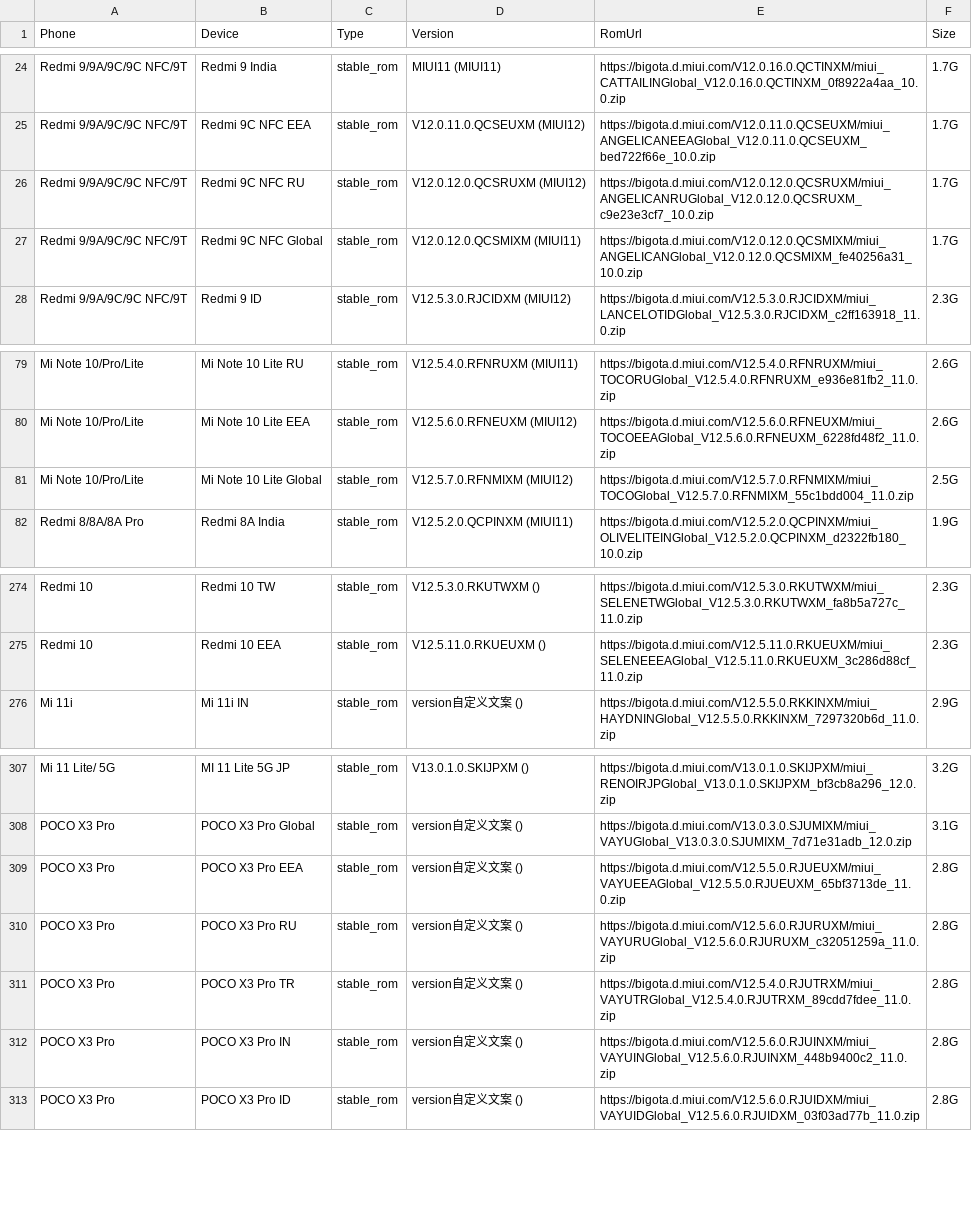
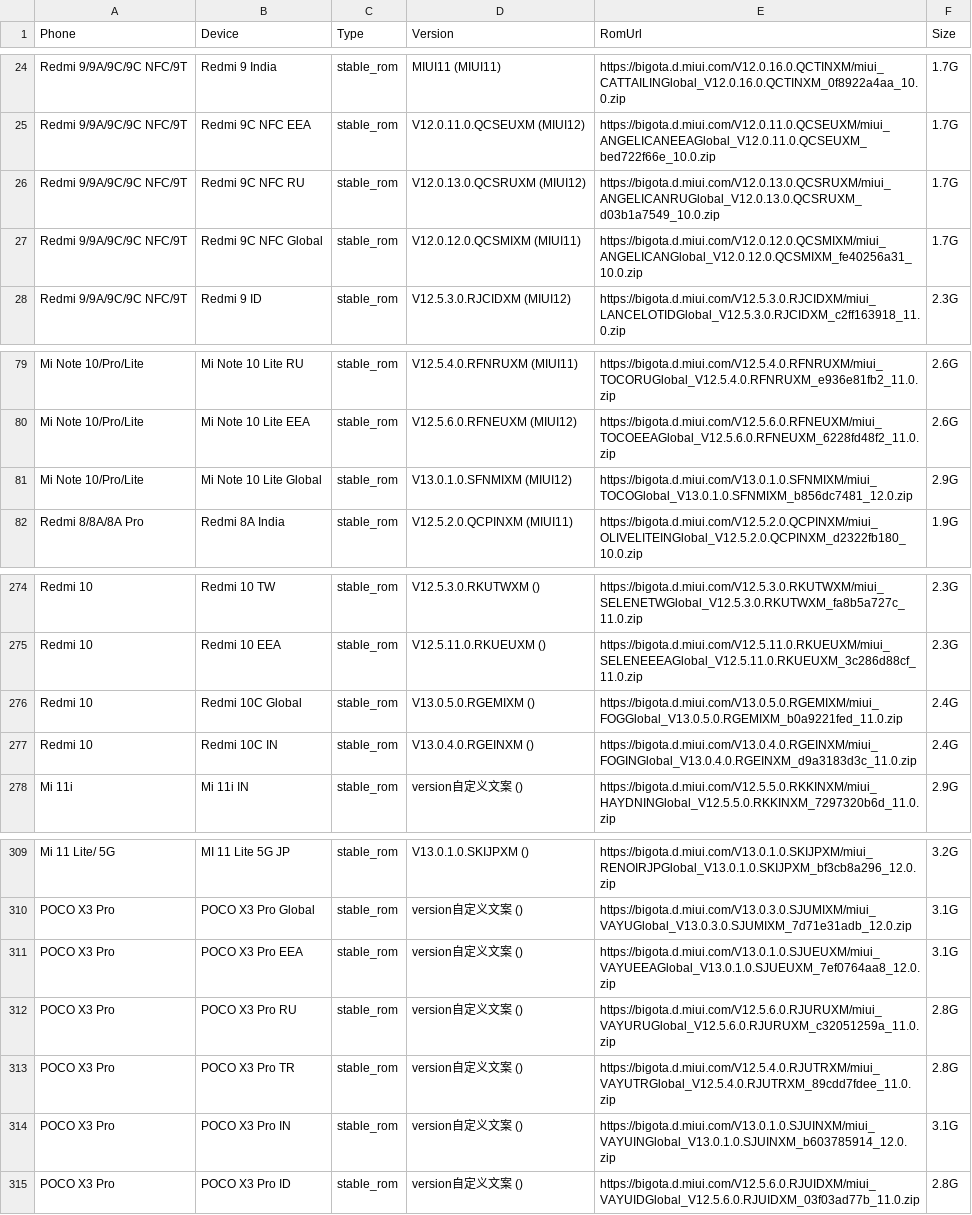
Before and after one commit to parserpp/get_android_data, a CSV file: data/miui_global_rom.csv, drawn as a sheet; only a part is shown, gaps mark what is left out.

```diff
--- a/data/miui_global_rom.csv
+++ b/data/miui_global_rom.csv
@@ -25,3 +25,3 @@ Redmi 9/9A/9C/9C NFC/9T,Redmi 9 India,stable_rom,MIUI11 (MIUI11),https://bigota.
 Redmi 9/9A/9C/9C NFC/9T,Redmi 9C NFC EEA,stable_rom,V12.0.11.0.QCSEUXM (MIUI12),https://bigota.d.miui.com/V12.0.11.0.QCSEUXM/miui_ANGELICANEEAGlobal_V12.0.11.0.QCSEUXM_bed722f66e_10.0.zip,1.7G
-Redmi 9/9A/9C/9C NFC/9T,Redmi 9C NFC RU,stable_rom,V12.0.12.0.QCSRUXM (MIUI12),https://bigota.d.miui.com/V12.0.12.0.QCSRUXM/miui_ANGELICANRUGlobal_V12.0.12.0.QCSRUXM_c9e23e3cf7_10.0.zip,1.7G
+Redmi 9/9A/9C/9C NFC/9T,Redmi 9C NFC RU,stable_rom,V12.0.13.0.QCSRUXM (MIUI12),https://bigota.d.miui.com/V12.0.13.0.QCSRUXM/miui_ANGELICANRUGlobal_V12.0.13.0.QCSRUXM_d03b1a7549_10.0.zip,1.7G
 Redmi 9/9A/9C/9C NFC/9T,Redmi 9C NFC Global,stable_rom,V12.0.12.0.QCSMIXM (MIUI11),https://bigota.d.miui.com/V12.0.12.0.QCSMIXM/miui_ANGELICANGlobal_V12.0.12.0.QCSMIXM_fe40256a31_10.0.zip,1.7G
@@ -80,3 +80,3 @@ Mi Note 10/Pro/Lite,Mi Note 10 Lite RU,stable_rom,V12.5.4.0.RFNRUXM (MIUI11),htt
 Mi Note 10/Pro/Lite,Mi Note 10 Lite EEA,stable_rom,V12.5.6.0.RFNEUXM (MIUI12),https://bigota.d.miui.com/V12.5.6.0.RFNEUXM/miui_TOCOEEAGlobal_V12.5.6.0.RFNEUXM_6228fd48f2_11.0.zip,2.6G
-Mi Note 10/Pro/Lite,Mi Note 10 Lite Global,stable_rom,V12.5.7.0.RFNMIXM (MIUI12),https://bigota.d.miui.com/V12.5.7.0.RFNMIXM/miui_TOCOGlobal_V12.5.7.0.RFNMIXM_55c1bdd004_11.0.zip,2.5G
+Mi Note 10/Pro/Lite,Mi Note 10 Lite Global,stable_rom,V13.0.1.0.SFNMIXM (MIUI12),https://bigota.d.miui.com/V13.0.1.0.SFNMIXM/miui_TOCOGlobal_V13.0.1.0.SFNMIXM_b856dc7481_12.0.zip,2.9G
 Redmi 8/8A/8A Pro,Redmi 8A India,stable_rom,V12.5.2.0.QCPINXM (MIUI11),https://bigota.d.miui.com/V12.5.2.0.QCPINXM/miui_OLIVELITEINGlobal_V12.5.2.0.QCPINXM_d2322fb180_10.0.zip,1.9G
@@ -275,2 +275,4 @@ Redmi 10,Redmi 10 TW,stable_rom,V12.5.3.0.RKUTWXM (),https://bigota.d.miui.com/V
 Redmi 10,Redmi 10 EEA,stable_rom,V12.5.11.0.RKUEUXM (),https://bigota.d.miui.com/V12.5.11.0.RKUEUXM/miui_SELENEEEAGlobal_V12.5.11.0.RKUEUXM_3c286d88cf_11.0.zip,2.3G
+Redmi 10,Redmi 10C Global,stable_rom,V13.0.5.0.RGEMIXM (),https://bigota.d.miui.com/V13.0.5.0.RGEMIXM/miui_FOGGlobal_V13.0.5.0.RGEMIXM_b0a9221fed_11.0.zip,2.4G
+Redmi 10,Redmi 10C IN,stable_rom,V13.0.4.0.RGEINXM (),https://bigota.d.miui.com/V13.0.4.0.RGEINXM/miui_FOGINGlobal_V13.0.4.0.RGEINXM_d9a3183d3c_11.0.zip,2.4G
 Mi 11i,Mi 11i IN,stable_rom,version自定义文案 (),https://bigota.d.miui.com/V12.5.5.0.RKKINXM/miui_HAYDNINGlobal_V12.5.5.0.RKKINXM_7297320b6d_11.0.zip,2.9G
@@ -308,6 +310,6 @@ Mi 11 Lite/ 5G,MI 11 Lite 5G JP,stable_rom,V13.0.1.0.SKIJPXM (),https://bigota.d
 POCO X3 Pro,POCO X3 Pro Global,stable_rom,version自定义文案 (),https://bigota.d.miui.com/V13.0.3.0.SJUMIXM/miui_VAYUGlobal_V13.0.3.0.SJUMIXM_7d71e31adb_12.0.zip,3.1G
-POCO X3 Pro,POCO X3 Pro EEA,stable_rom,version自定义文案 (),https://bigota.d.miui.com/V12.5.5.0.RJUEUXM/miui_VAYUEEAGlobal_V12.5.5.0.RJUEUXM_65bf3713de_11.0.zip,2.8G
+POCO X3 Pro,POCO X3 Pro EEA,stable_rom,version自定义文案 (),https://bigota.d.miui.com/V13.0.1.0.SJUEUXM/miui_VAYUEEAGlobal_V13.0.1.0.SJUEUXM_7ef0764aa8_12.0.zip,3.1G
 POCO X3 Pro,POCO X3 Pro RU,stable_rom,version自定义文案 (),https://bigota.d.miui.com/V12.5.6.0.RJURUXM/miui_VAYURUGlobal_V12.5.6.0.RJURUXM_c32051259a_11.0.zip,2.8G
 POCO X3 Pro,POCO X3 Pro TR,stable_rom,version自定义文案 (),https://bigota.d.miui.com/V12.5.4.0.RJUTRXM/miui_VAYUTRGlobal_V12.5.4.0.RJUTRXM_89cdd7fdee_11.0.zip,2.8G
-POCO X3 Pro,POCO X3 Pro IN,stable_rom,version自定义文案 (),https://bigota.d.miui.com/V12.5.6.0.RJUINXM/miui_VAYUINGlobal_V12.5.6.0.RJUINXM_448b9400c2_11.0.zip,2.8G
+POCO X3 Pro,POCO X3 Pro IN,stable_rom,version自定义文案 (),https://bigota.d.miui.com/V13.0.1.0.SJUINXM/miui_VAYUINGlobal_V13.0.1.0.SJUINXM_b603785914_12.0.zip,3.1G
 POCO X3 Pro,POCO X3 Pro ID,stable_rom,version自定义文案 (),https://bigota.d.miui.com/V12.5.6.0.RJUIDXM/miui_VAYUIDGlobal_V12.5.6.0.RJUIDXM_03f03ad77b_11.0.zip,2.8G
```
Also changed, not shown: 1 other file.
